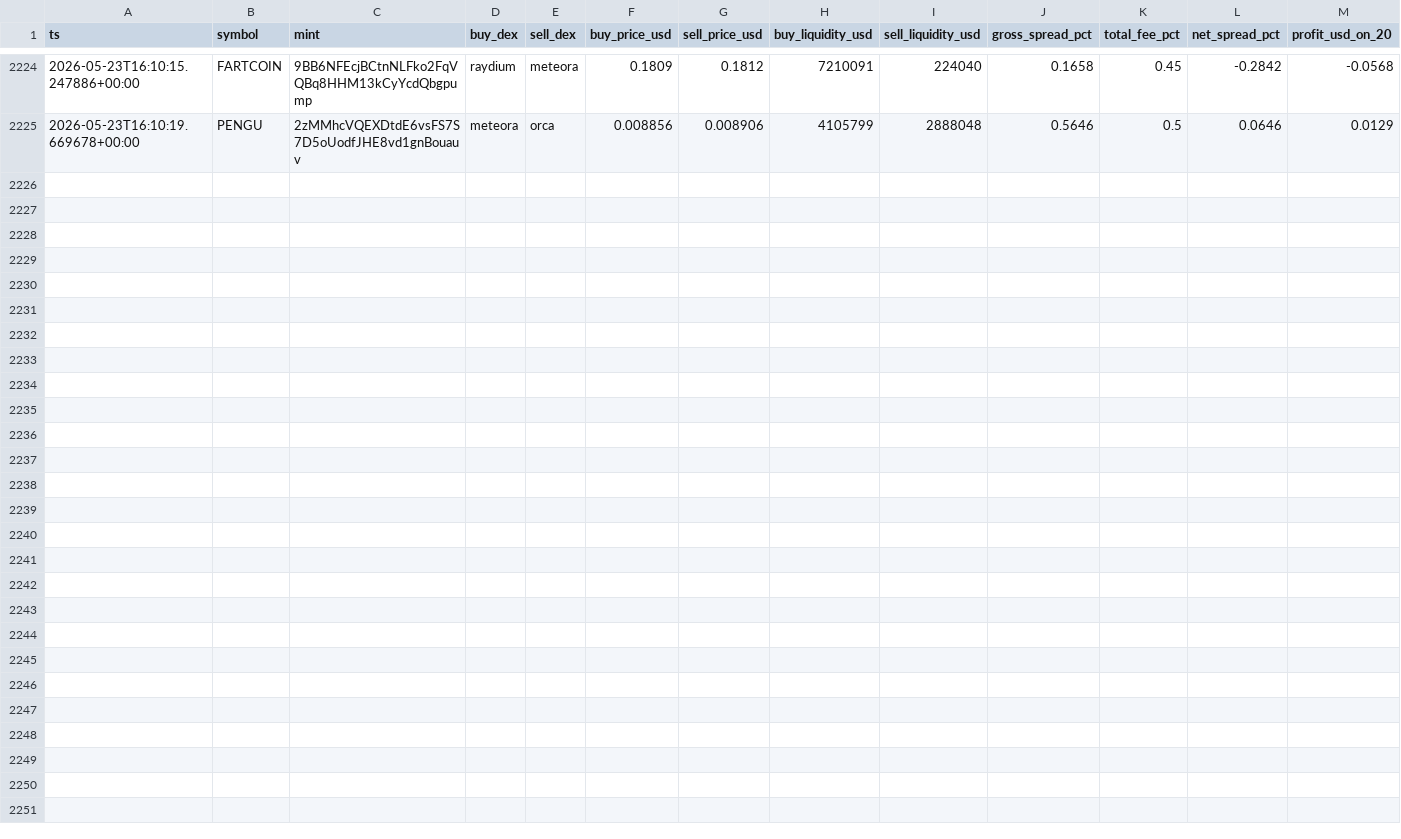
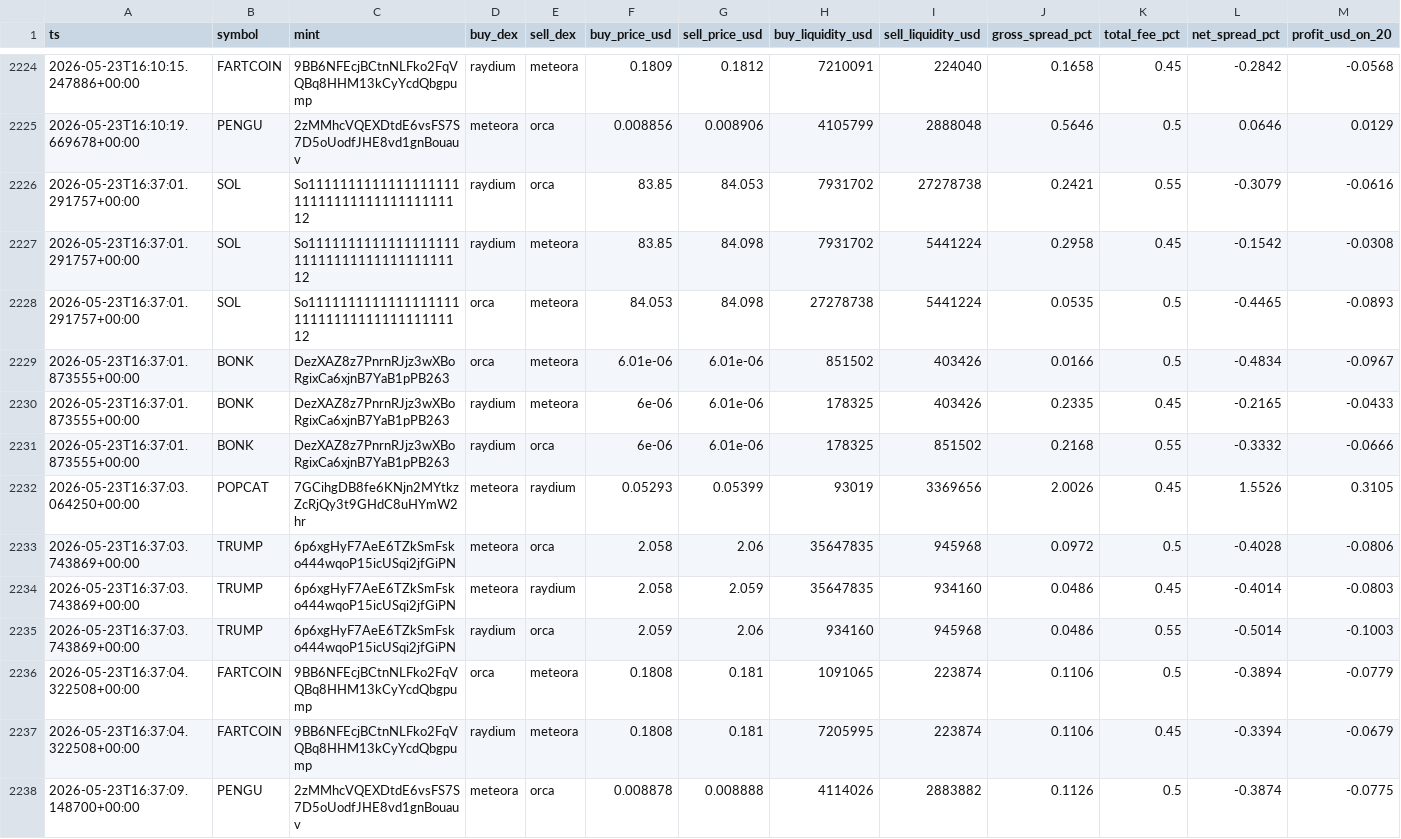
Before and after one commit to daniel-saifulin/dexscreener, a CSV file: arb_opportunities.csv, drawn as a sheet; only a part is shown, gaps mark what is left out; the diff names each change by its address in the sheet, - before the commit and + after, or states it on an @@ line.

```diff
--- a/arb_opportunities.csv
+++ b/arb_opportunities.csv
+row 2226: 2026-05-23T16:37:01.291757+00:00 | SOL | So11111111111111111111111111111111111111112 | raydium | orca | 83.85 | 84.053 | 7931702 | 27278738 | 0.2421 | 0.55 | -0.3079 | -0.0616
+row 2227: 2026-05-23T16:37:01.291757+00:00 | SOL | So11111111111111111111111111111111111111112 | raydium | meteora | 83.85 | 84.098 | 7931702 | 5441224 | 0.2958 | 0.45 | -0.1542 | -0.0308
+row 2228: 2026-05-23T16:37:01.291757+00:00 | SOL | So11111111111111111111111111111111111111112 | orca | meteora | 84.053 | 84.098 | 27278738 | 5441224 | 0.0535 | 0.5 | -0.4465 | -0.0893
+row 2229: 2026-05-23T16:37:01.873555+00:00 | BONK | DezXAZ8z7PnrnRJjz3wXBoRgixCa6xjnB7YaB1pPB263 | orca | meteora | 6.01e-06 | 6.01e-06 | 851502 | 403426 | 0.0166 | 0.5 | -0.4834 | -0.0967
+row 2230: 2026-05-23T16:37:01.873555+00:00 | BONK | DezXAZ8z7PnrnRJjz3wXBoRgixCa6xjnB7YaB1pPB263 | raydium | meteora | 6e-06 | 6.01e-06 | 178325 | 403426 | 0.2335 | 0.45 | -0.2165 | -0.0433
+row 2231: 2026-05-23T16:37:01.873555+00:00 | BONK | DezXAZ8z7PnrnRJjz3wXBoRgixCa6xjnB7YaB1pPB263 | raydium | orca | 6e-06 | 6.01e-06 | 178325 | 851502 | 0.2168 | 0.55 | -0.3332 | -0.0666
+row 2232: 2026-05-23T16:37:03.064250+00:00 | POPCAT | 7GCihgDB8fe6KNjn2MYtkzZcRjQy3t9GHdC8uHYmW2hr | meteora | raydium | 0.05293 | 0.05399 | 93019 | 3369656 | 2.0026 | 0.45 | 1.5526 | 0.3105
+row 2233: 2026-05-23T16:37:03.743869+00:00 | TRUMP | 6p6xgHyF7AeE6TZkSmFsko444wqoP15icUSqi2jfGiPN | meteora | orca | 2.058 | 2.06 | 35647835 | 945968 | 0.0972 | 0.5 | -0.4028 | -0.0806
+row 2234: 2026-05-23T16:37:03.743869+00:00 | TRUMP | 6p6xgHyF7AeE6TZkSmFsko444wqoP15icUSqi2jfGiPN | meteora | raydium | 2.058 | 2.059 | 35647835 | 934160 | 0.0486 | 0.45 | -0.4014 | -0.0803
+row 2235: 2026-05-23T16:37:03.743869+00:00 | TRUMP | 6p6xgHyF7AeE6TZkSmFsko444wqoP15icUSqi2jfGiPN | raydium | orca | 2.059 | 2.06 | 934160 | 945968 | 0.0486 | 0.55 | -0.5014 | -0.1003
+row 2236: 2026-05-23T16:37:04.322508+00:00 | FARTCOIN | 9BB6NFEcjBCtnNLFko2FqVQBq8HHM13kCyYcdQbgpump | orca | meteora | 0.1808 | 0.181 | 1091065 | 223874 | 0.1106 | 0.5 | -0.3894 | -0.0779
+row 2237: 2026-05-23T16:37:04.322508+00:00 | FARTCOIN | 9BB6NFEcjBCtnNLFko2FqVQBq8HHM13kCyYcdQbgpump | raydium | meteora | 0.1808 | 0.181 | 7205995 | 223874 | 0.1106 | 0.45 | -0.3394 | -0.0679
+row 2238: 2026-05-23T16:37:09.148700+00:00 | PENGU | 2zMMhcVQEXDtdE6vsFS7S7D5oUodfJHE8vd1gnBouauv | meteora | orca | 0.008878 | 0.008888 | 4114026 | 2883882 | 0.1126 | 0.5 | -0.3874 | -0.0775
```
